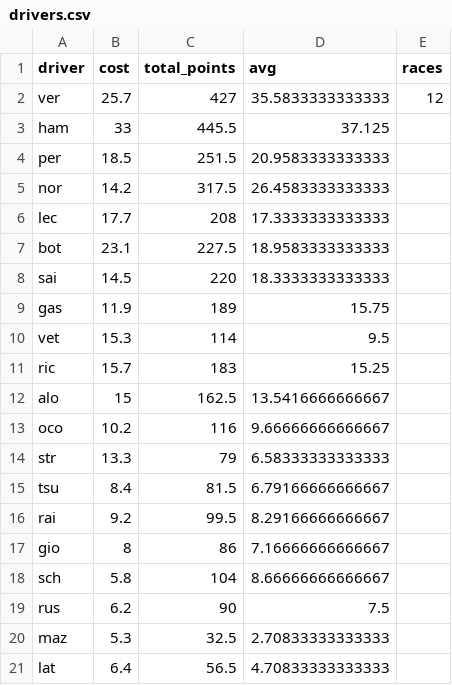
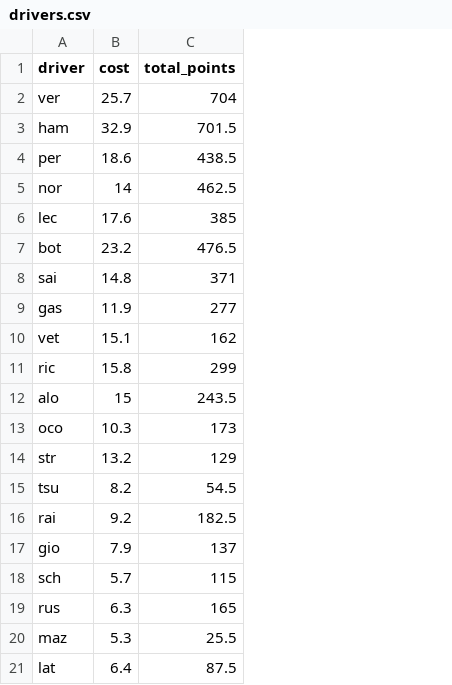
Before and after one commit to manpreet1994/f1-fantasy-combinator, a CSV file: drivers.csv, drawn as a sheet; the diff names each change by its address in the sheet, - before the commit and + after, or states it on an @@ line.

```diff
--- a/drivers.csv
+++ b/drivers.csv
-column D (avg), rows 2-21: 35.5833333333333 | 37.125 | 20.9583333333333 | 26.4583333333333 | 17.3333333333333 | 18.9583333333333 | 18.3333333333333 | 15.75 | 9.5 | 15.25 | 13.5416666666667 | 9.66666666666667 | 6.58333333333333 | 6.79166666666667 | 8.29166666666667 | 7.16666666666667 | 8.66666666666667 | 7.5 | 2.70833333333333 | 4.70833333333333
-column E (races), row 2: 12
-C2 (total_points): 427
+C2 (total_points): 704
-B3 (cost): 33
+B3 (cost): 32.9
-C3 (total_points): 445.5
+C3 (total_points): 701.5
-B4 (cost): 18.5
+B4 (cost): 18.6
-C4 (total_points): 251.5
+C4 (total_points): 438.5
-B5 (cost): 14.2
+B5 (cost): 14
-C5 (total_points): 317.5
+C5 (total_points): 462.5
-B6 (cost): 17.7
+B6 (cost): 17.6
-C6 (total_points): 208
+C6 (total_points): 385
-B7 (cost): 23.1
+B7 (cost): 23.2
-C7 (total_points): 227.5
+C7 (total_points): 476.5
-B8 (cost): 14.5
+B8 (cost): 14.8
-C8 (total_points): 220
+C8 (total_points): 371
-C9 (total_points): 189
+C9 (total_points): 277
-B10 (cost): 15.3
+B10 (cost): 15.1
-C10 (total_points): 114
+C10 (total_points): 162
-B11 (cost): 15.7
+B11 (cost): 15.8
-C11 (total_points): 183
+C11 (total_points): 299
-C12 (total_points): 162.5
+C12 (total_points): 243.5
-B13 (cost): 10.2
+B13 (cost): 10.3
-C13 (total_points): 116
+C13 (total_points): 173
-B14 (cost): 13.3
+B14 (cost): 13.2
-C14 (total_points): 79
+C14 (total_points): 129
-B15 (cost): 8.4
+B15 (cost): 8.2
-C15 (total_points): 81.5
+C15 (total_points): 54.5
-C16 (total_points): 99.5
+C16 (total_points): 182.5
-B17 (cost): 8
+B17 (cost): 7.9
-C17 (total_points): 86
+C17 (total_points): 137
-B18 (cost): 5.8
+B18 (cost): 5.7
-C18 (total_points): 104
+C18 (total_points): 115
-B19 (cost): 6.2
+B19 (cost): 6.3
-C19 (total_points): 90
+C19 (total_points): 165
-C20 (total_points): 32.5
+C20 (total_points): 25.5
-C21 (total_points): 56.5
+C21 (total_points): 87.5
```
Also changed, not shown: teams.csv, 2 other files.
